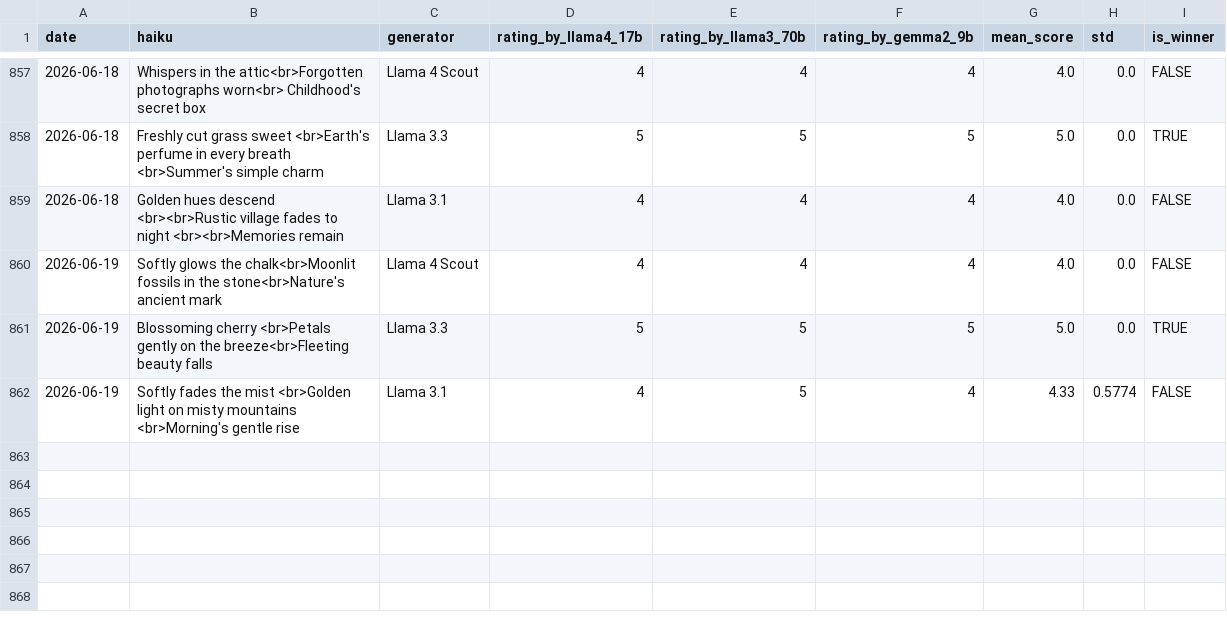
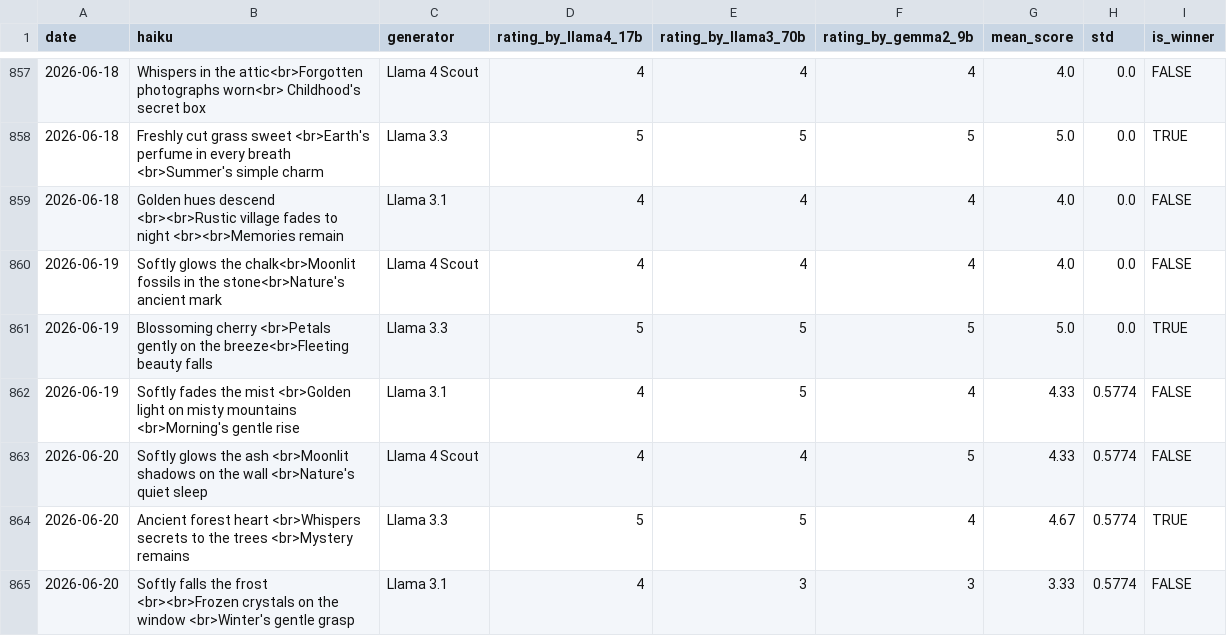
Before and after one commit to abeljohny/abeljohny, a CSV file: assets/history.csv, drawn as a sheet; only a part is shown, gaps mark what is left out.

```diff
--- a/assets/history.csv
+++ b/assets/history.csv
@@ -862 +862,4 @@ date,haiku,generator,rating_by_llama4_17b,rating_by_llama3_70b,rating_by_gemma2_
 2026-06-19,Softly fades the mist <br>Golden light on misty mountains <br>Morning's gentle rise,Llama 3.1,4,5,4,4.33,0.5774,FALSE
+2026-06-20,Softly glows the ash  <br>Moonlit shadows on the wall  <br>Nature's quiet sleep,Llama 4 Scout,4,4,5,4.33,0.5774,FALSE
+2026-06-20,Ancient forest heart <br>Whispers secrets to the trees <br>Mystery remains,Llama 3.3,5,5,4,4.67,0.5774,TRUE
+2026-06-20,Softly falls the frost <br><br>Frozen crystals on the window <br>Winter's gentle grasp,Llama 3.1,4,3,3,3.33,0.5774,FALSE
```
Also changed, not shown: 2 other files.
